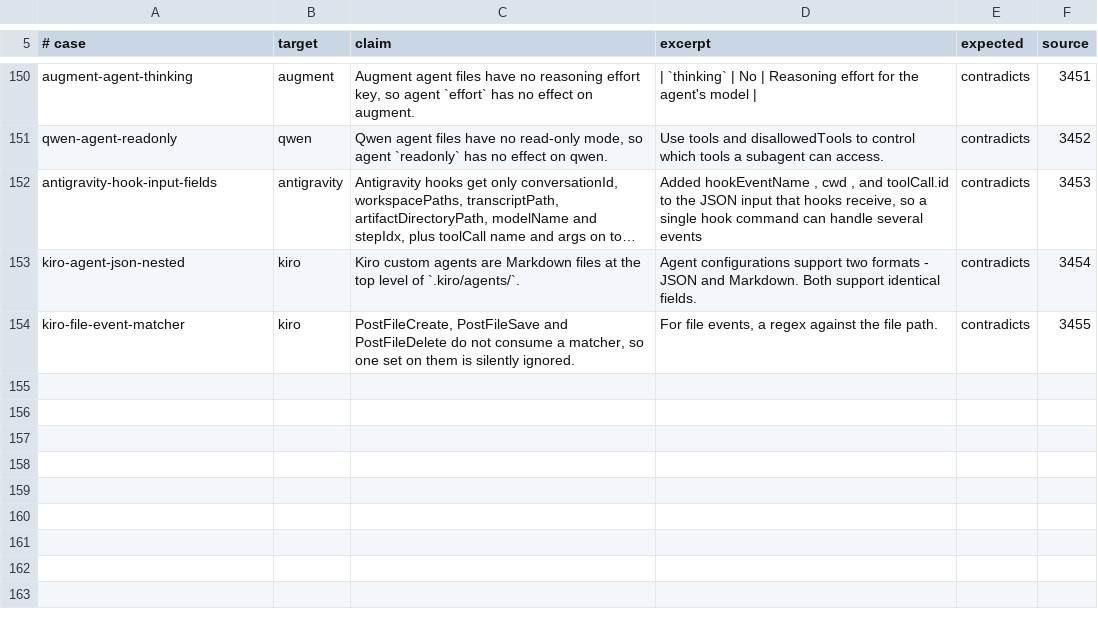
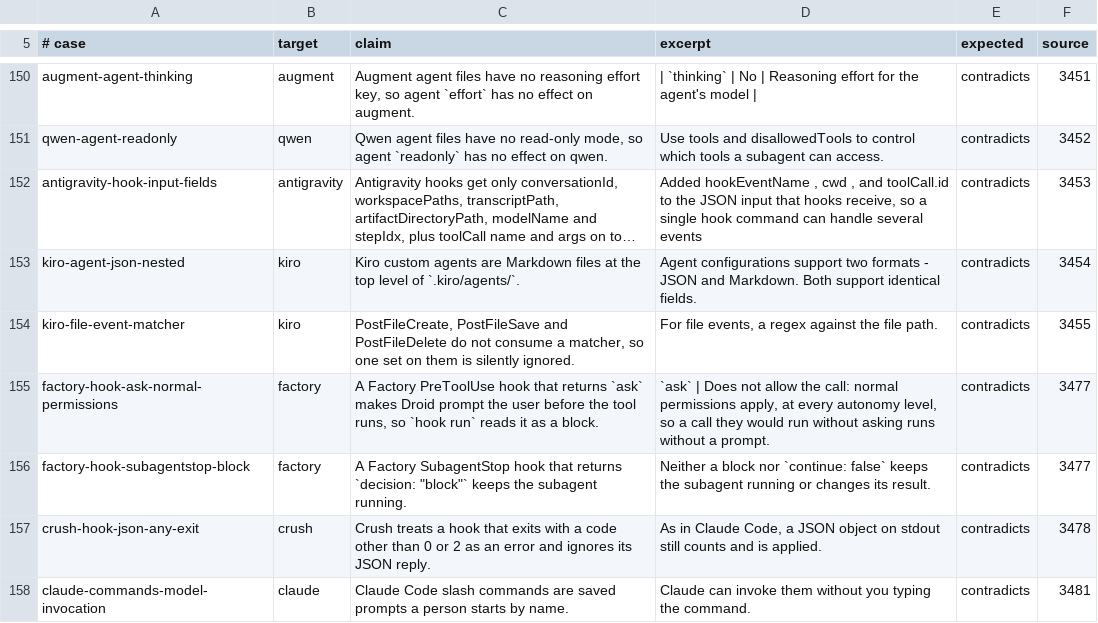
Before and after one commit to Chemaclass/agnostic-ai, a TSV file: scripts/target-audit/triage-cases.tsv, drawn as a sheet; only a part is shown, gaps mark what is left out; long unchanged cells end in …; the diff names each change by its address in the sheet, - before the commit and + after, or states it on an @@ line.

Commit message:
chore: record the 2026-11-15 target audit sources and signals
Advance the 19 vendor rows that changed in the 2026-11-15 audit, add the Factory hook fail-closed signal, and add replay cases from the confirmed Factory, Crush, Claude and Kilo vendor quotes.

```diff
--- a/scripts/target-audit/triage-cases.tsv
+++ b/scripts/target-audit/triage-cases.tsv
+row 155: factory-hook-ask-normal-permissions | factory | A Factory PreToolUse hook that returns `ask` makes Droid prompt the user before the tool runs, so `hook run` reads it as a block. | `ask` | Does not allow the call: normal permissions apply, at every autonomy level, so a call they would run without asking runs without a prompt. | contradicts | 3477
+row 156: factory-hook-subagentstop-block | factory | A Factory SubagentStop hook that returns `decision: "block"` keeps the subagent running. | Neither a block nor `continue: false` keeps the subagent running or changes its result. | contradicts | 3477
+row 157: crush-hook-json-any-exit | crush | Crush treats a hook that exits with a code other than 0 or 2 as an error and ignores its JSON reply. | As in Claude Code, a JSON object on stdout still counts and is applied. | contradicts | 3478
+row 158: claude-commands-model-invocation | claude | Claude Code slash commands are saved prompts a person starts by name. | Claude can invoke them without you typing the command. | contradicts | 3481
```
Also changed, not shown: scripts/target-audit/signals.tsv, scripts/target-audit/surface-cases.tsv, 1 other file.
